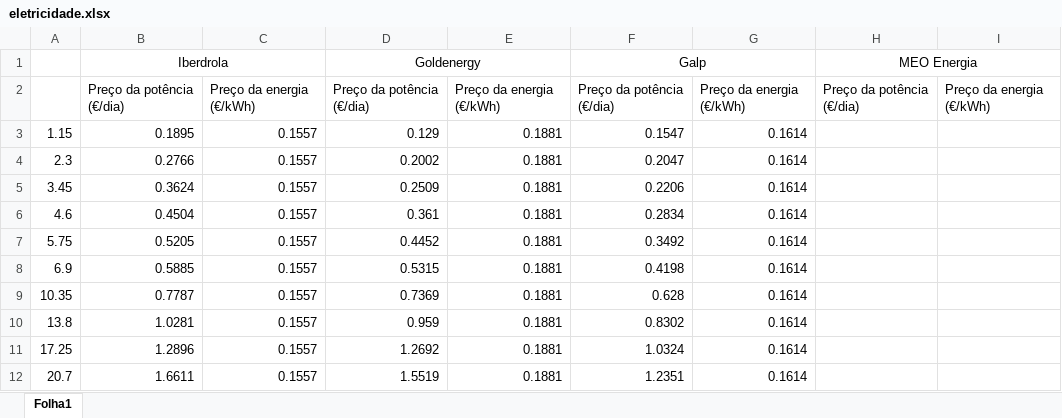
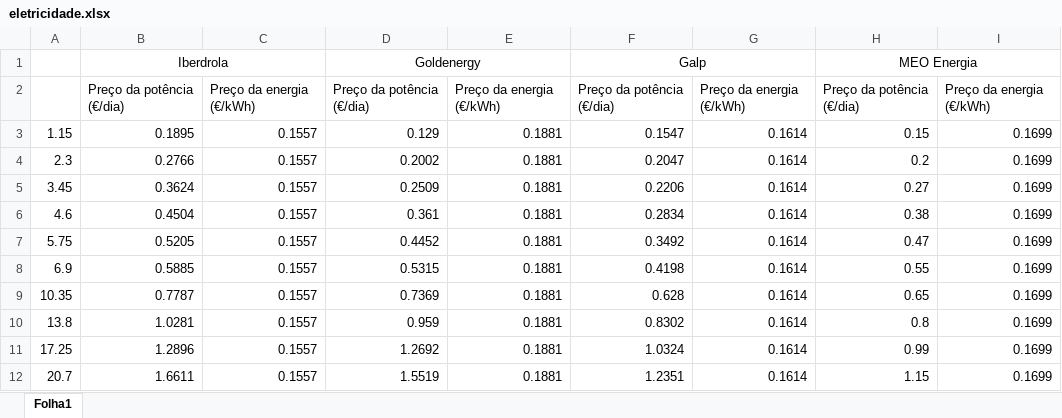
Before and after one commit to Mad-Karma/Tecstorm, an Excel workbook: WattsBetter/assets/data/eletricidade.xlsx, sheet Folha1, drawn as a sheet; values as stored, in another font and other column widths than the file's, no borders; the diff names each change by its address in the sheet, - before the commit and + after, or states it on an @@ line.

Commit message:
All data MEO

```diff
--- a/WattsBetter/assets/data/eletricidade.xlsx (sheet Folha1)
+++ b/WattsBetter/assets/data/eletricidade.xlsx (sheet Folha1)
-H3: (empty)
+H3: 0.15
-I3:I12: (empty)
+I3:I12: 0.1699
-H4: (empty)
+H4: 0.2
-H5: (empty)
+H5: 0.27
-H6: (empty)
+H6: 0.38
-H7: (empty)
+H7: 0.47
-H8: (empty)
+H8: 0.55
-H9: (empty)
+H9: 0.65
-H10: (empty)
+H10: 0.8
-H11: (empty)
+H11: 0.99
-H12: (empty)
+H12: 1.15
```
